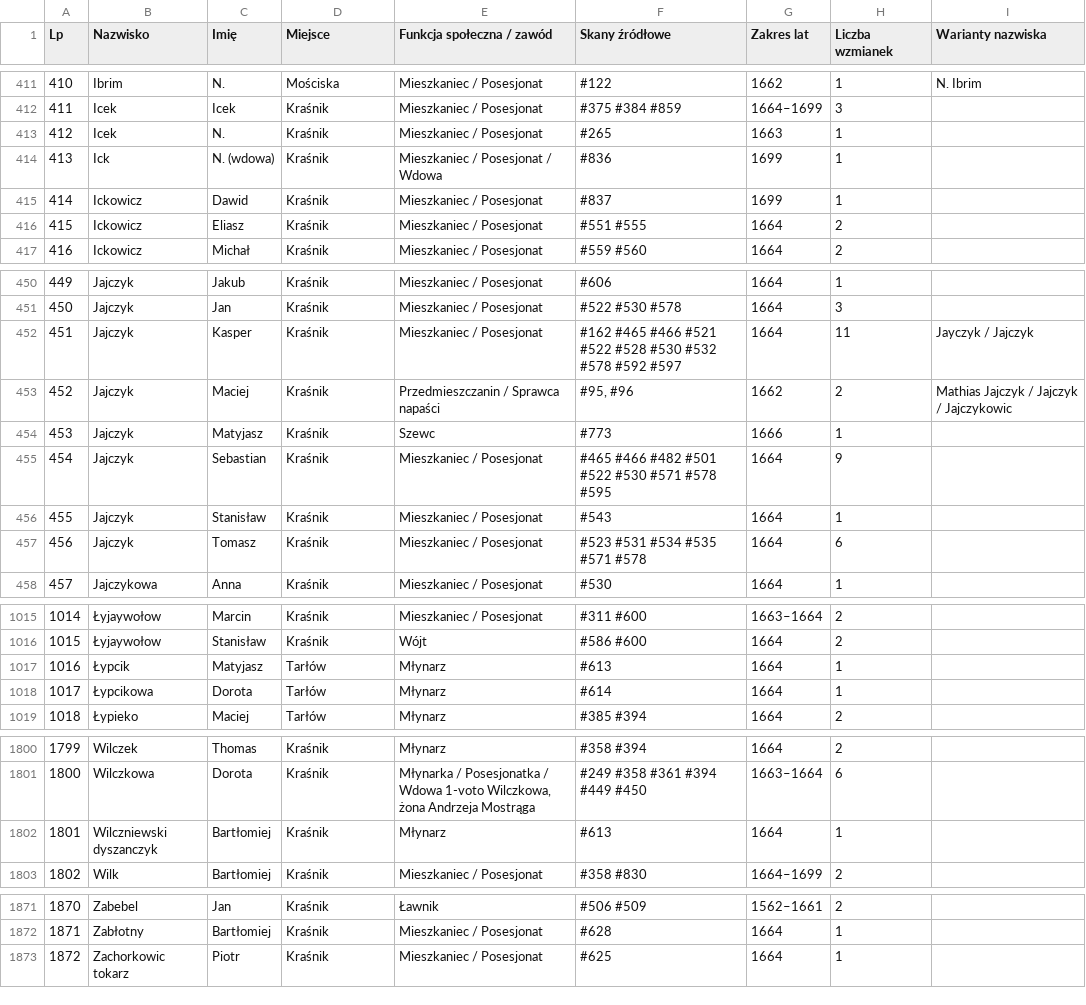
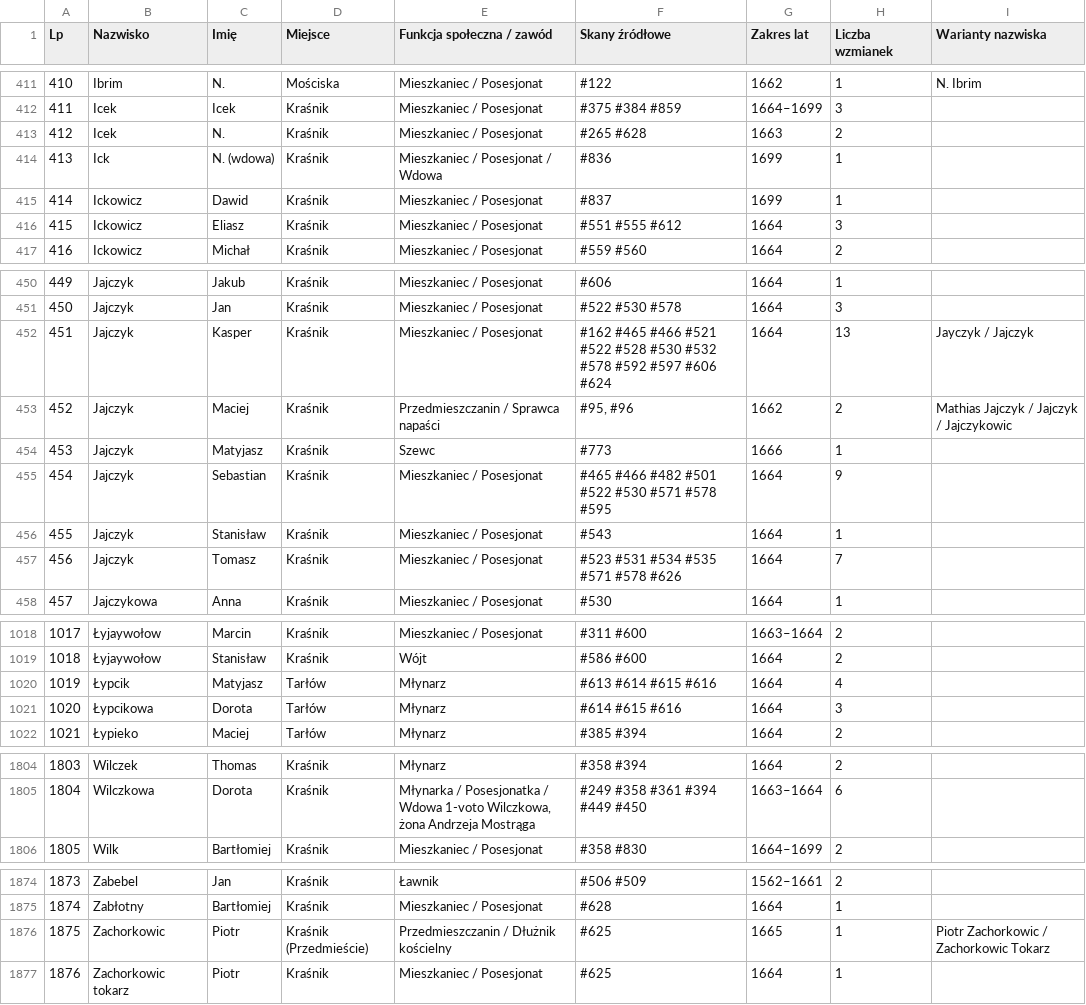
Before and after one commit to Uriel9191/Gen, a CSV file: krasnik_j4_slownik_genealogiczny.csv, drawn as a sheet; only a part is shown, gaps mark what is left out; removed rows and columns are numbered as before the commit, all else as after; the diff covers the shown part only; the diff names each change by its address in the sheet, - before the commit and + after, or states it on an @@ line.

Commit message:
Wdrożenie Partii 21 (skany 601-630) Jednostki 04: 30 pełnych transkrypcji dyplomatycznych, konsolidacja tożsamości i 7 nowych profili (2015 łącznie, 0 duplikatów - Wariant 2), Karty Analityczne 85-88, Rozdział 28 monografii

```diff
--- a/krasnik_j4_slownik_genealogiczny.csv
+++ b/krasnik_j4_slownik_genealogiczny.csv
@@ column A (Lp) renumbered from row 16 down @@
-F413 (Skany źródłowe): #265
+F413 (Skany źródłowe): #265 #628
-H413 (Liczba wzmianek): 1
+H413 (Liczba wzmianek): 2
-F416 (Skany źródłowe): #551 #555
+F416 (Skany źródłowe): #551 #555 #612
-H416 (Liczba wzmianek): 2
+H416 (Liczba wzmianek): 3
-F452 (Skany źródłowe): …#592 #597
+F452 (Skany źródłowe): …#592 #597 #606 #624
-H452 (Liczba wzmianek): 11
+H452 (Liczba wzmianek): 13
-F457 (Skany źródłowe): #523 #531 #534 #535 #571 #578
+F457 (Skany źródłowe): #523 #531 #534 #535 #571 #578 #626
-H457 (Liczba wzmianek): 6
+H457 (Liczba wzmianek): 7
-F1020 (Skany źródłowe): #613
+F1020 (Skany źródłowe): #613 #614 #615 #616
-H1020 (Liczba wzmianek): 1
+H1020 (Liczba wzmianek): 4
-F1021 (Skany źródłowe): #614
+F1021 (Skany źródłowe): #614 #615 #616
-H1021 (Liczba wzmianek): 1
+H1021 (Liczba wzmianek): 3
-row 1802: 1801 | Wilczniewski dyszanczyk | Bartłomiej | Kraśnik | Młynarz | #613 | 1664 | 1
+row 1876: 1875 | Zachorkowic | Piotr | Kraśnik (Przedmieście) | Przedmieszczanin / Dłużnik kościelny | #625 | 1665 | 1 | Piotr Zachorkowic / Zachorkowic Tokarz
```
Also changed, not shown: 6 added rows, 2 removed rows and 87 edited cells elsewhere in this file, 1 other file.
